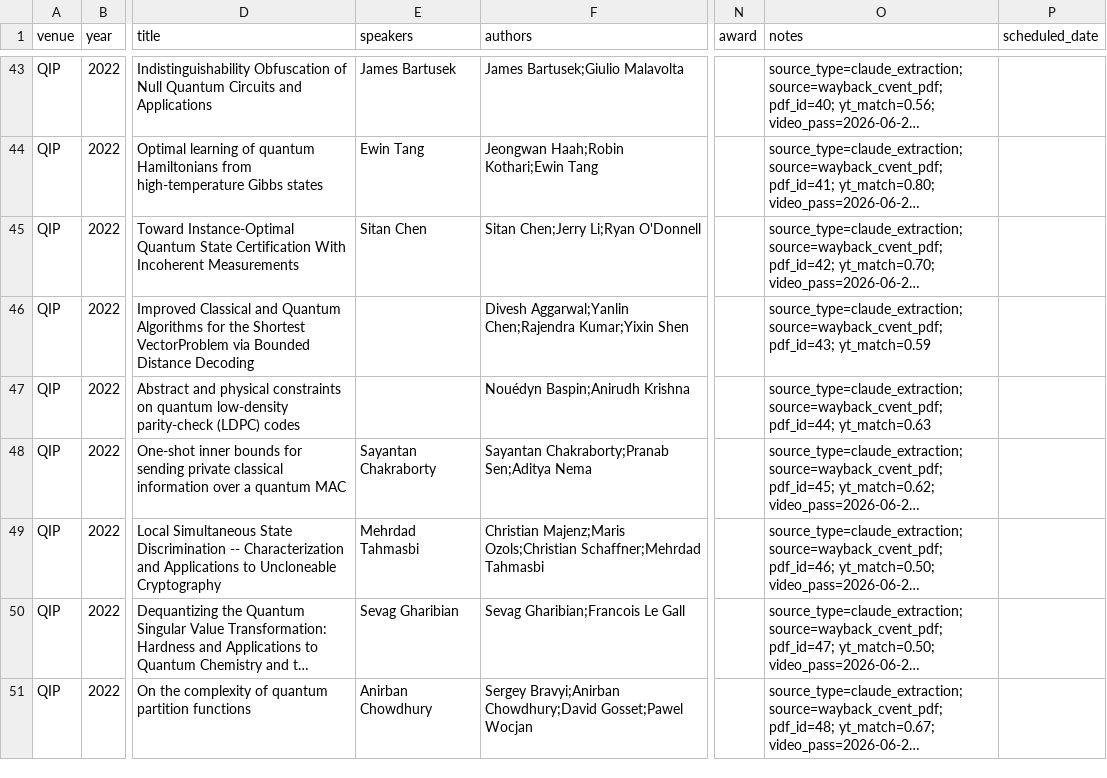
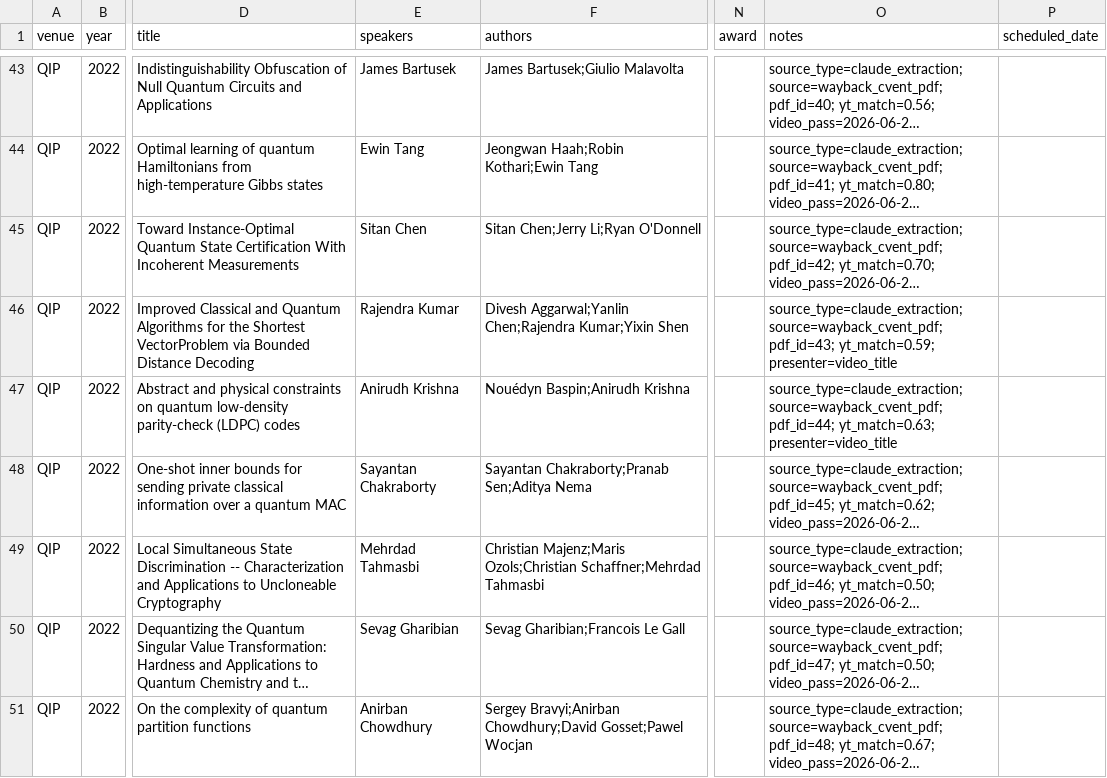
Before and after one commit to IAQI/QuantumDB, a CSV file: data/conferences/qip_2022/talks.csv, drawn as a sheet; only a part is shown, gaps mark what is left out; long unchanged cells end in …; the diff covers the shown part only; the diff names each change by its address in the sheet, - before the commit and + after, or states it on an @@ line.

```diff
--- a/data/conferences/qip_2022/talks.csv
+++ b/data/conferences/qip_2022/talks.csv
-E46 (speakers): (empty)
+E46 (speakers): Rajendra Kumar
-O46 (notes): …source=wayback_cvent_pdf; pdf_id=43; yt_match=0.59
+O46 (notes): …source=wayback_cvent_pdf; pdf_id=43; yt_match=0.59; presenter=video_title
-E47 (speakers): (empty)
+E47 (speakers): Anirudh Krishna
-O47 (notes): …source=wayback_cvent_pdf; pdf_id=44; yt_match=0.63
+O47 (notes): …source=wayback_cvent_pdf; pdf_id=44; yt_match=0.63; presenter=video_title
```
Also changed, not shown: 12 edited cells elsewhere in this file, data/conferences/tqc_2014/proceedings.csv, data/conferences/tqc_2015/proceedings.csv, 21 other files.
